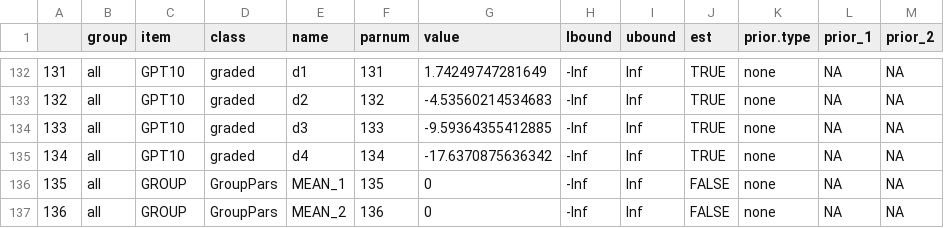
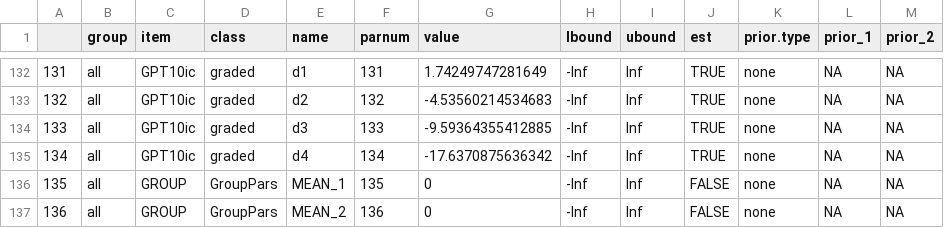
Before and after one commit to JoeMarkWatson/AES, a CSV file: output/gpt_multi_ic_params_mirt_d.csv, drawn as a sheet; only a part is shown, gaps mark what is left out; the diff covers the shown part only.

```diff
--- a/output/gpt_multi_ic_params_mirt_d.csv
+++ b/output/gpt_multi_ic_params_mirt_d.csv
@@ -132,5 +132,5 @@
-"131","all","GPT10","graded","d1",131,1.74249747281649,-Inf,Inf,TRUE,"none",NA,NA
-"132","all","GPT10","graded","d2",132,-4.53560214534683,-Inf,Inf,TRUE,"none",NA,NA
-"133","all","GPT10","graded","d3",133,-9.59364355412885,-Inf,Inf,TRUE,"none",NA,NA
-"134","all","GPT10","graded","d4",134,-17.6370875636342,-Inf,Inf,TRUE,"none",NA,NA
+"131","all","GPT10ic","graded","d1",131,1.74249747281649,-Inf,Inf,TRUE,"none",NA,NA
+"132","all","GPT10ic","graded","d2",132,-4.53560214534683,-Inf,Inf,TRUE,"none",NA,NA
+"133","all","GPT10ic","graded","d3",133,-9.59364355412885,-Inf,Inf,TRUE,"none",NA,NA
+"134","all","GPT10ic","graded","d4",134,-17.6370875636342,-Inf,Inf,TRUE,"none",NA,NA
 "135","all","GROUP","GroupPars","MEAN_1",135,0,-Inf,Inf,FALSE,"none",NA,NA
```
Also changed, not shown: 54 edited cells elsewhere in this file, output/gpt_multi_ic_params_d.csv, 2 other files.
